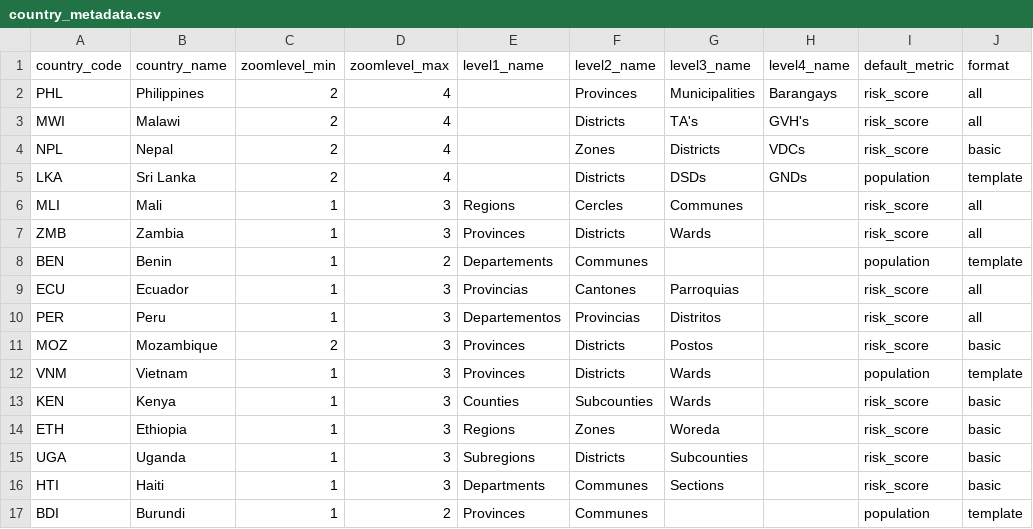
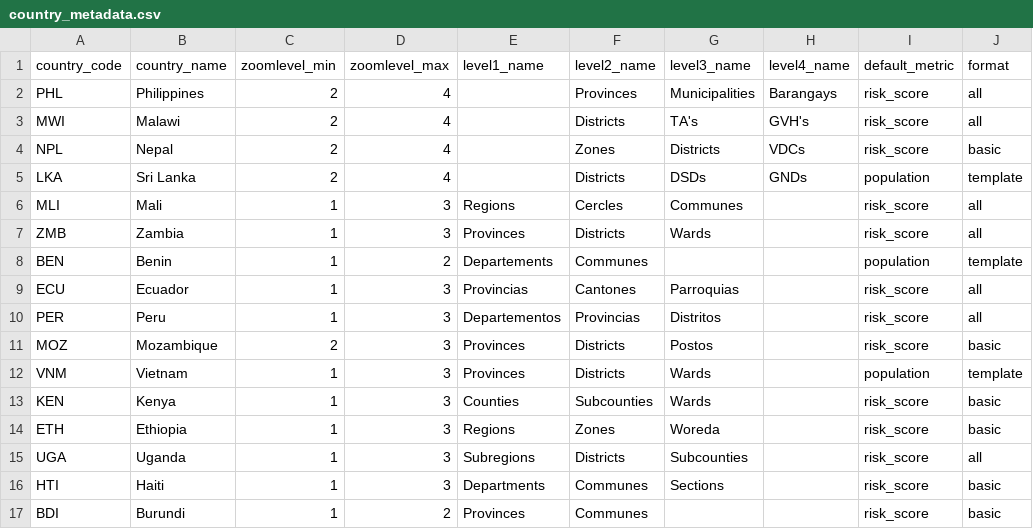
Before and after one commit to rodekruis/CommunityRisk, a CSV file: public/modules/core/data/country_metadata.csv, drawn as a sheet.

```diff
--- a/public/modules/core/data/country_metadata.csv
+++ b/public/modules/core/data/country_metadata.csv
@@ -14,4 +14,4 @@ KEN;Kenya;1;3;Counties;Subcounties;Wards;;risk_score;basic
 ETH;Ethiopia;1;3;Regions;Zones;Woreda;;risk_score;basic
-UGA;Uganda;1;3;Subregions;Districts;Subcounties;;risk_score;basic
+UGA;Uganda;1;3;Subregions;Districts;Subcounties;;risk_score;all
 HTI;Haiti;1;3;Departments;Communes;Sections;;risk_score;basic
-BDI;Burundi;1;2;Provinces;Communes;;;population;template
+BDI;Burundi;1;2;Provinces;Communes;;;risk_score;basic
```
Also changed, not shown: public/modules/dashboards/data/metadata_prototype.csv, 3 other files.
